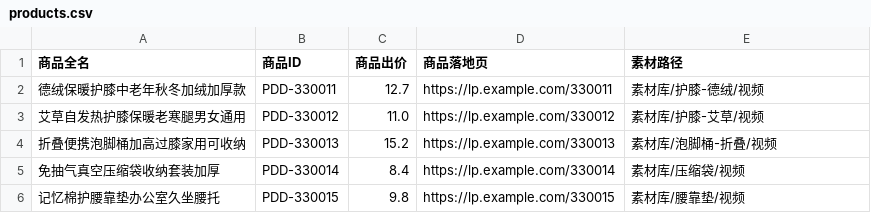
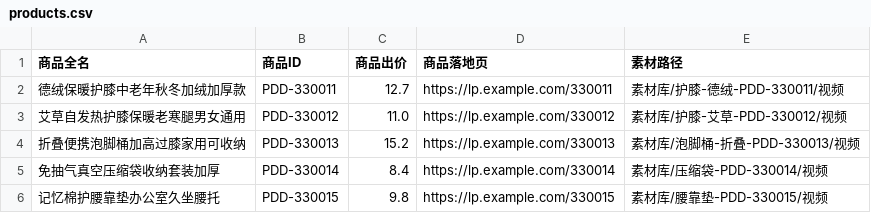
Before and after one commit to Lmingzhizdswdaw/ecom-agent-workflow, a CSV file: data/products.csv, drawn as a sheet.

```diff
--- a/data/products.csv
+++ b/data/products.csv
@@ -1,6 +1,6 @@
 商品全名,商品ID,商品出价,商品落地页,素材路径
-德绒保暖护膝中老年秋冬加绒加厚款,PDD-330011,12.7,https://lp.example.com/330011,素材库/护膝-德绒/视频
-艾草自发热护膝保暖老寒腿男女通用,PDD-330012,11.0,https://lp.example.com/330012,素材库/护膝-艾草/视频
-折叠便携泡脚桶加高过膝家用可收纳,PDD-330013,15.2,https://lp.example.com/330013,素材库/泡脚桶-折叠/视频
-免抽气真空压缩袋收纳套装加厚,PDD-330014,8.4,https://lp.example.com/330014,素材库/压缩袋/视频
-记忆棉护腰靠垫办公室久坐腰托,PDD-330015,9.8,https://lp.example.com/330015,素材库/腰靠垫/视频
+德绒保暖护膝中老年秋冬加绒加厚款,PDD-330011,12.7,https://lp.example.com/330011,素材库/护膝-德绒-PDD-330011/视频
+艾草自发热护膝保暖老寒腿男女通用,PDD-330012,11.0,https://lp.example.com/330012,素材库/护膝-艾草-PDD-330012/视频
+折叠便携泡脚桶加高过膝家用可收纳,PDD-330013,15.2,https://lp.example.com/330013,素材库/泡脚桶-折叠-PDD-330013/视频
+免抽气真空压缩袋收纳套装加厚,PDD-330014,8.4,https://lp.example.com/330014,素材库/压缩袋-PDD-330014/视频
+记忆棉护腰靠垫办公室久坐腰托,PDD-330015,9.8,https://lp.example.com/330015,素材库/腰靠垫-PDD-330015/视频
```
Also changed, not shown: 19 other files.
